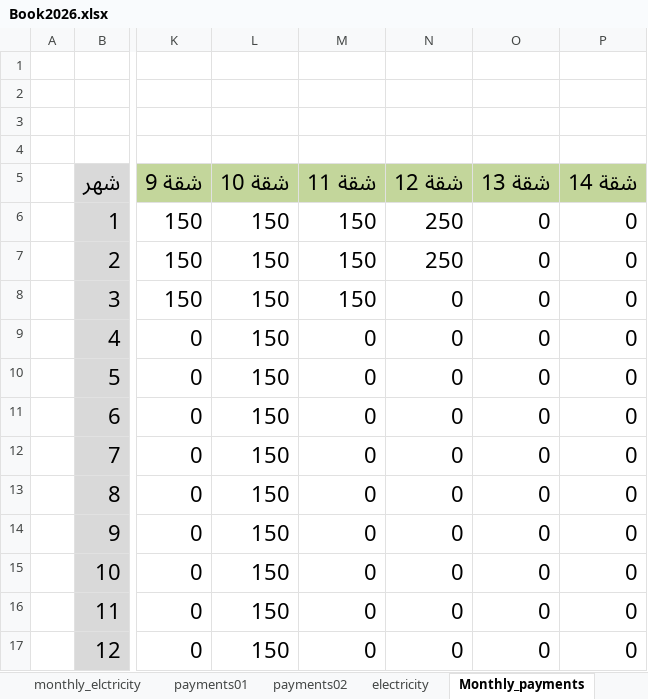
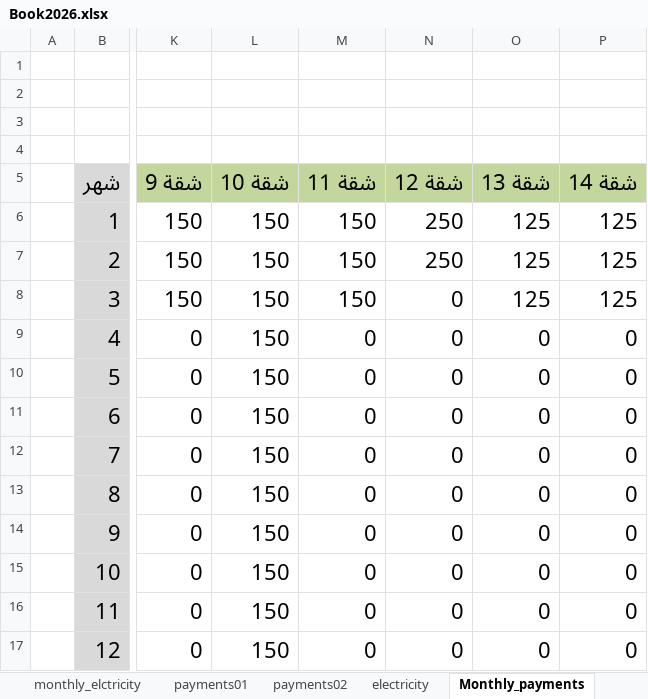
Before and after one commit to wmaa64/syana2024, an Excel workbook: Book2026.xlsx, sheet Monthly_payments, drawn as a sheet; only a part is shown, gaps mark what is left out; values as stored, in another font and other column widths than the file's, no borders; the diff names each change by its address in the sheet, - before the commit and + after, or states it on an @@ line.

```diff
--- a/Book2026.xlsx (sheet Monthly_payments)
+++ b/Book2026.xlsx (sheet Monthly_payments)
-O6:O8 (شقة 13): 0
+O6:O8 (شقة 13): 125
-P6:P8 (شقة 14): 0
+P6:P8 (شقة 14): 125
```
Also changed, not shown: sheet Apartment14, sheet Apartment13, sheet incomes, sheet payments, sheet balance.
